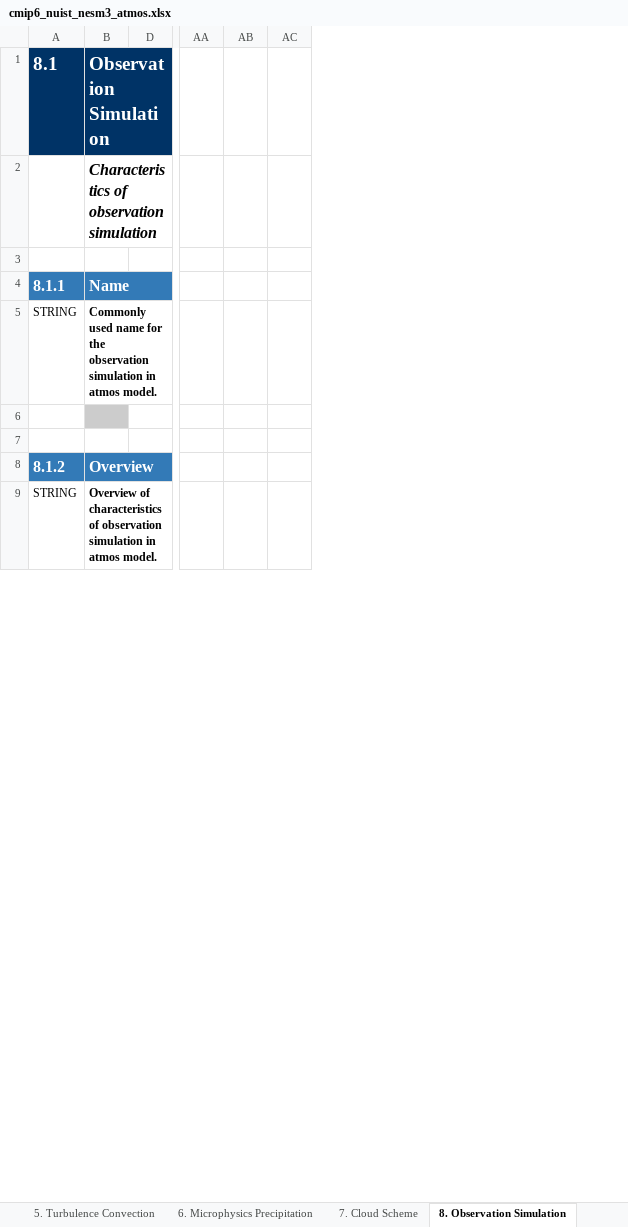
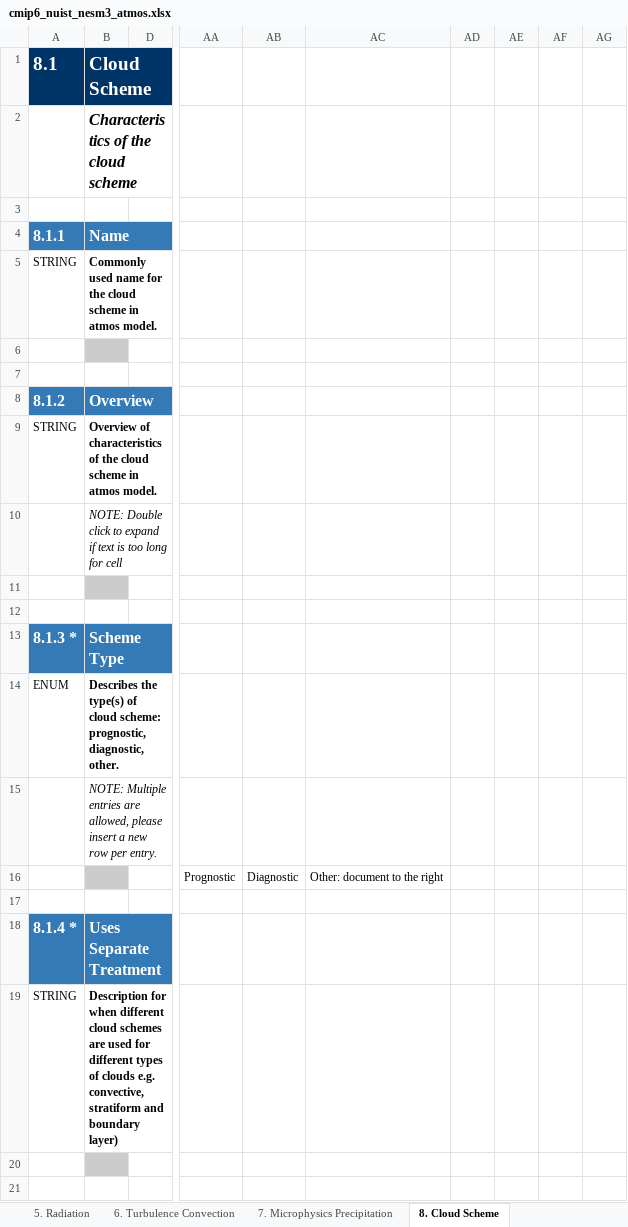
Before and after one commit to ES-DOC-INSTITUTIONAL/nuist, an Excel workbook: cmip6/models/nesm3/cmip6_nuist_nesm3_atmos.xlsx, sheet 8. Cloud Scheme, drawn as a sheet; only a part is shown, gaps mark what is left out; values as stored, in another font and other column widths than the file's, no borders; removed rows and columns are numbered as before the commit, all else as after; rows hold the shown columns only; the diff covers the shown part only; the diff names each change by its address in the sheet, - before the commit and + after, or states it on an @@ line.

```diff
--- a/cmip6/models/nesm3/cmip6_nuist_nesm3_atmos.xlsx (sheet 8. Cloud Scheme)
+++ b/cmip6/models/nesm3/cmip6_nuist_nesm3_atmos.xlsx (sheet 8. Cloud Scheme)
-sheet tab: 5. Turbulence Convection
+sheet tab: 5. Radiation
-sheet tab: 6. Microphysics Precipitation
+sheet tab: 6. Turbulence Convection
-sheet tab: 7. Cloud Scheme
+sheet tab: 7. Microphysics Precipitation
-sheet tab: 8. Observation Simulation
+sheet tab: 8. Cloud Scheme
-column B, rows 1-9: Observation Simulation | Characteristics of observation simulation |  | Name | Commonly used name for the observation simulation in atmos model. |  |  | Overview | Overview of characteristics of observation simulation in atmos model.
+column B, rows 1-9: Cloud Scheme | Characteristics of the cloud scheme |  | Name | Commonly used name for the cloud scheme in atmos model. |  |  | Overview | Overview of characteristics of the cloud scheme in atmos model.
-column AA, empty
-column AB, empty
-column AC, empty
+column AA, empty
+column AB, empty
+column AC, empty
+column AD, empty
+column AE, empty
+column AF, empty
+column AG, empty
@@ row 80 moved to row 10: NOTE: Double click to expand if text is … @@
+row 11: (empty)
+row 12: (empty)
+row 13: 8.1.3 * | Scheme Type
@@ row 27 moved to row 14: ENUM @@
@@ row 92 moved to row 15: NOTE: Multiple entries are allowed, plea… @@
@@ row 93 moved to row 16: Prognostic @@
+row 17: (empty)
+row 18: 8.1.4 * | Uses Separate Treatment
+row 19: STRING | Description for when different cloud schemes are used for different types of clouds e.g. convective, stratiform and boundary layer)
+row 20: (empty)
+row 21: (empty)
```
Also changed, not shown: 19 added rows, 19 removed rows, 3 moved rows and 21 edited cells elsewhere in this sheet, sheet 4. Dynamical Core, sheet 5. Radiation, sheet 3. Grid, sheet 6. Turbulence Convection, sheet 7. Microphysics Precipitation, sheet 2. Key Properties, 4 more sheets, other sheet tabs, hidden cells, cmip6/models/nesm3/cmip6_nuist_nesm3_land.xlsx, cmip6/models/nesm3/cmip6_nuist_nesm3_ocean.xlsx, 2 other files.
